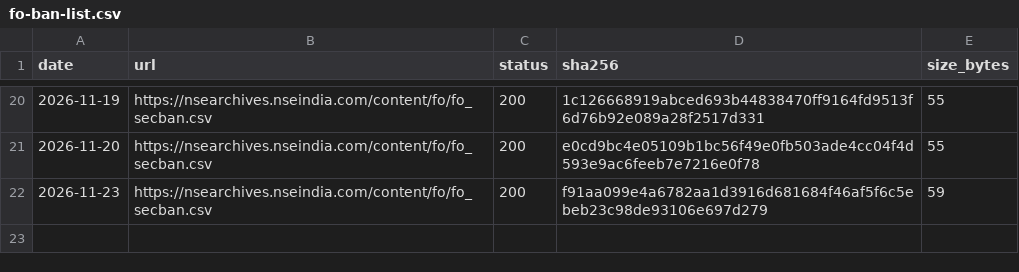
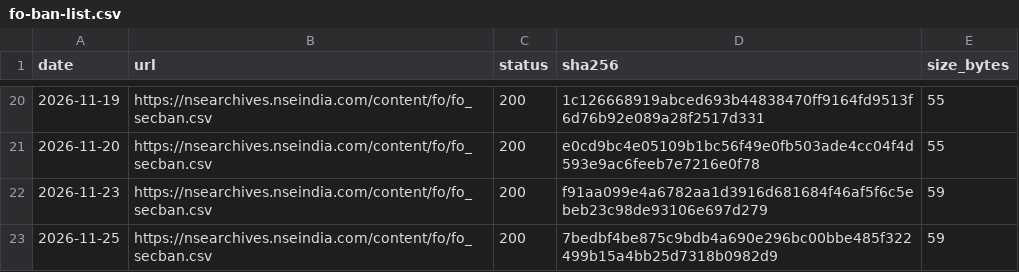
Before and after one commit to exepex/omenix-ingestion, a CSV file: research/data/manifests/fo-ban-list.csv, drawn as a sheet; only a part is shown, gaps mark what is left out.

```diff
--- a/research/data/manifests/fo-ban-list.csv
+++ b/research/data/manifests/fo-ban-list.csv
@@ -22 +22,2 @@ date,url,status,sha256,size_bytes
 2026-11-23,https://nsearchives.nseindia.com/content/fo/fo_secban.csv,200,f91aa099e4a6782aa1d3916d681684f46af5f6c5ebeb23c98de93106e697d279,59
+2026-11-25,https://nsearchives.nseindia.com/content/fo/fo_secban.csv,200,7bedbf4be875c9bdb4a690e296bc00bbe485f322499b15a4bb25d7318b0982d9,59
```
